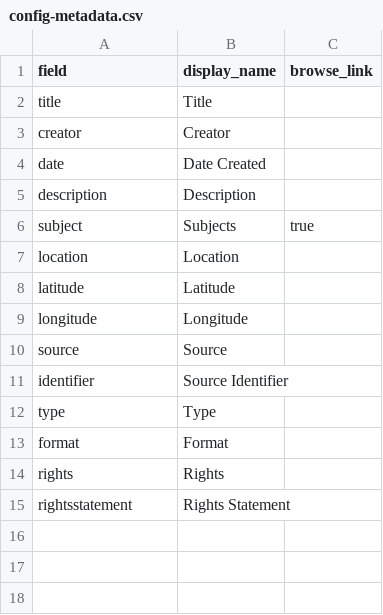
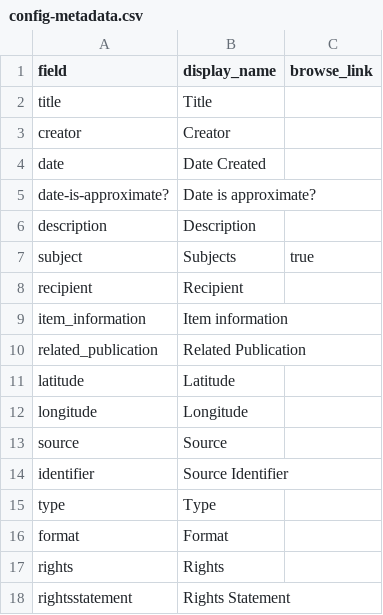
Before and after one commit to cpaynecarp/c4l_CollectionBuilder, a CSV file: _data/config-metadata.csv, drawn as a sheet.

Commit message:
update metadata fields

```diff
--- a/_data/config-metadata.csv
+++ b/_data/config-metadata.csv
@@ -4,5 +4,8 @@ creator,Creator,
 date,Date Created,
+date-is-approximate?,Date is approximate?
 description,Description,
 subject,Subjects,true
-location,Location
+recipient,Recipient
+item_information,Item information
+related_publication, Related Publication
 latitude,Latitude
```
